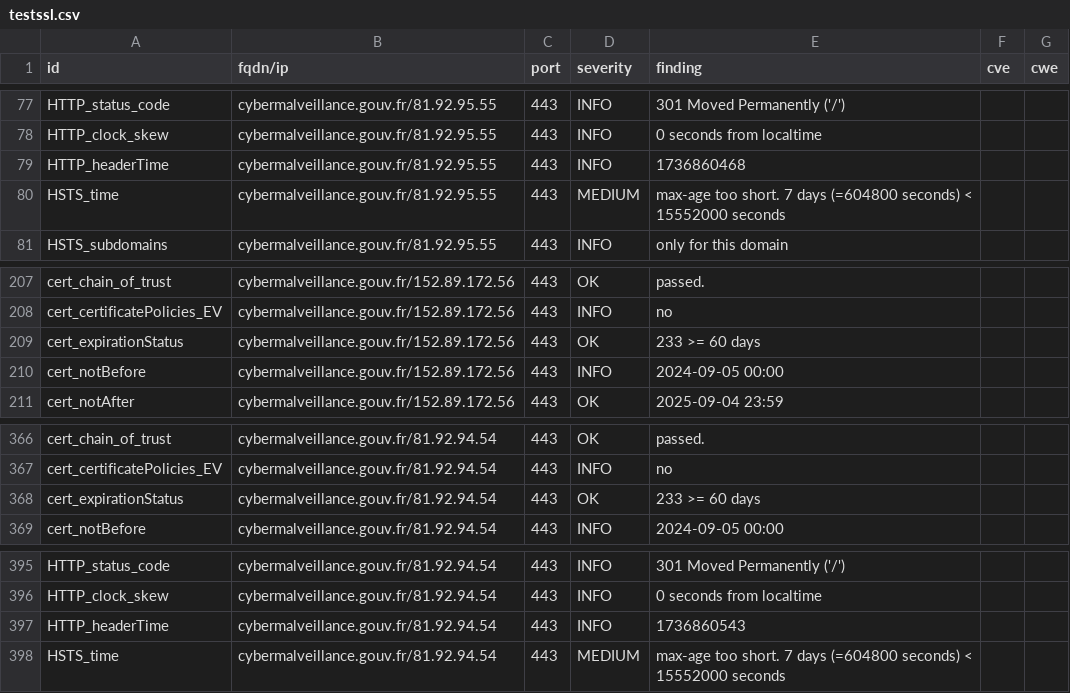
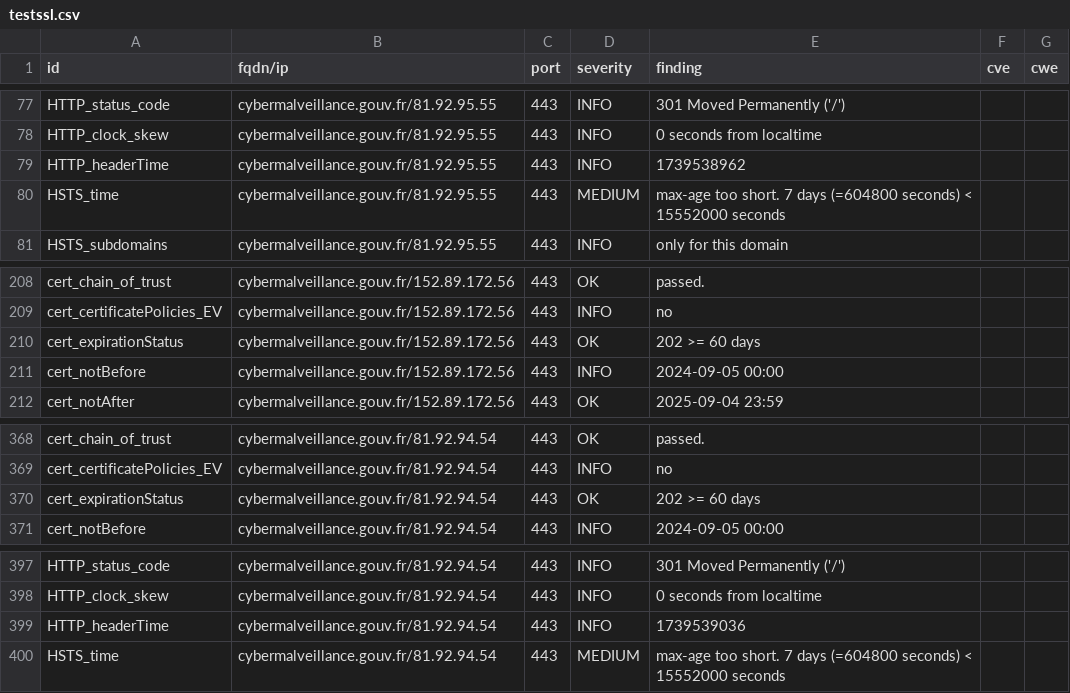
Before and after one commit to GKO-org/dashlordPrd3, a CSV file: results/aHR0cHM6Ly9jeWJlcm1hbHZlaWxsYW5jZS5nb3V2LmZy/testssl.csv, drawn as a sheet; only a part is shown, gaps mark what is left out; the diff covers the shown part only.

```diff
--- a/results/aHR0cHM6Ly9jeWJlcm1hbHZlaWxsYW5jZS5nb3V2LmZy/testssl.csv
+++ b/results/aHR0cHM6Ly9jeWJlcm1hbHZlaWxsYW5jZS5nb3V2LmZy/testssl.csv
@@ -78,3 +78,3 @@
 "HTTP_clock_skew","cybermalveillance.gouv.fr/81.92.95.55","443","INFO","0 seconds from localtime","",""
-"HTTP_headerTime","cybermalveillance.gouv.fr/81.92.95.55","443","INFO","1736860468","",""
+"HTTP_headerTime","cybermalveillance.gouv.fr/81.92.95.55","443","INFO","1739538962","",""
 "HSTS_time","cybermalveillance.gouv.fr/81.92.95.55","443","MEDIUM","max-age too short. 7 days (=604800 seconds) < 15552000 seconds","",""
@@ -208,3 +209,3 @@
 "cert_certificatePolicies_EV","cybermalveillance.gouv.fr/152.89.172.56","443","INFO","no","",""
-"cert_expirationStatus","cybermalveillance.gouv.fr/152.89.172.56","443","OK","233 >= 60 days","",""
+"cert_expirationStatus","cybermalveillance.gouv.fr/152.89.172.56","443","OK","202 >= 60 days","",""
 "cert_notBefore","cybermalveillance.gouv.fr/152.89.172.56","443","INFO","2024-09-05 00:00","",""
@@ -367,3 +369,3 @@
 "cert_certificatePolicies_EV","cybermalveillance.gouv.fr/81.92.94.54","443","INFO","no","",""
-"cert_expirationStatus","cybermalveillance.gouv.fr/81.92.94.54","443","OK","233 >= 60 days","",""
+"cert_expirationStatus","cybermalveillance.gouv.fr/81.92.94.54","443","OK","202 >= 60 days","",""
 "cert_notBefore","cybermalveillance.gouv.fr/81.92.94.54","443","INFO","2024-09-05 00:00","",""
@@ -396,3 +398,3 @@
 "HTTP_clock_skew","cybermalveillance.gouv.fr/81.92.94.54","443","INFO","0 seconds from localtime","",""
-"HTTP_headerTime","cybermalveillance.gouv.fr/81.92.94.54","443","INFO","1736860543","",""
+"HTTP_headerTime","cybermalveillance.gouv.fr/81.92.94.54","443","INFO","1739539036","",""
 "HSTS_time","cybermalveillance.gouv.fr/81.92.94.54","443","MEDIUM","max-age too short. 7 days (=604800 seconds) < 15552000 seconds","",""
```
Also changed, not shown: 3 added rows and 3 edited cells elsewhere in this file, 8 other files.
